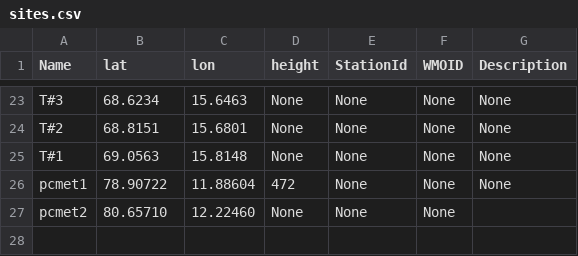
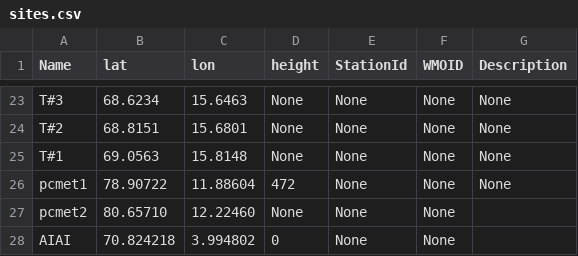
Before and after one commit to ainajoh/weathervis, a CSV file: weathervis/data/sites.csv, drawn as a sheet; only a part is shown, gaps mark what is left out; the diff names each change by its address in the sheet, - before the commit and + after, or states it on an @@ line.

```diff
--- a/weathervis/data/sites.csv
+++ b/weathervis/data/sites.csv
+row 28: AIAI | 70.824218 | 3.994802 | 0 | None | None
```
Also changed, not shown: 3 other files.
